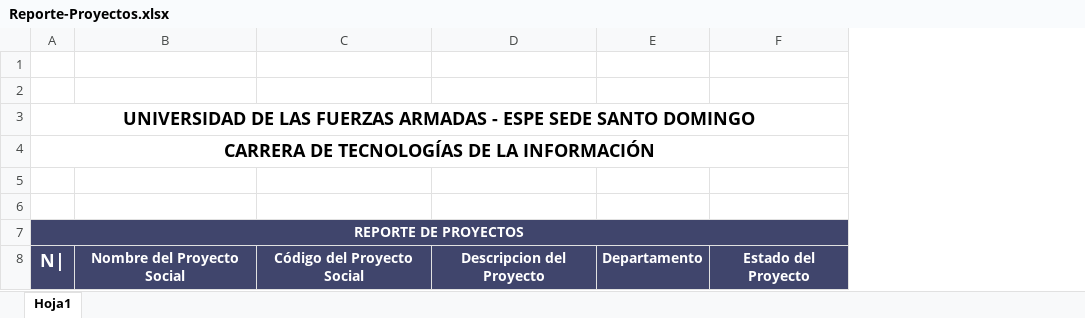
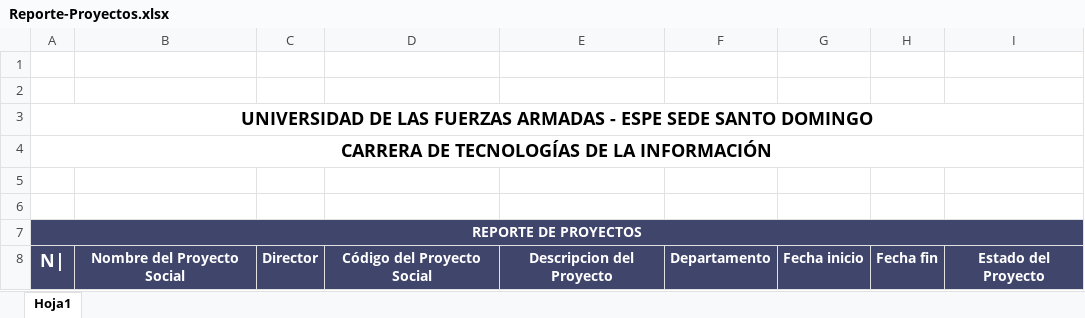
Before and after one commit to sebas17sf/Tesis_Final_Version, an Excel workbook: public/Plantillas/Reporte-Proyectos.xlsx, sheet Hoja1, drawn as a sheet; values as stored, in another font and other column widths than the file's, no borders; charts and pictures not drawn; the diff names each change by its address in the sheet, - before the commit and + after, or states it on an @@ line.

```diff
--- a/public/Plantillas/Reporte-Proyectos.xlsx (sheet Hoja1)
+++ b/public/Plantillas/Reporte-Proyectos.xlsx (sheet Hoja1)
+column C, row 8: Director
+column G, row 8: Fecha inicio
+column H, row 8: Fecha fin
```
Also changed, not shown: 5 other files.
